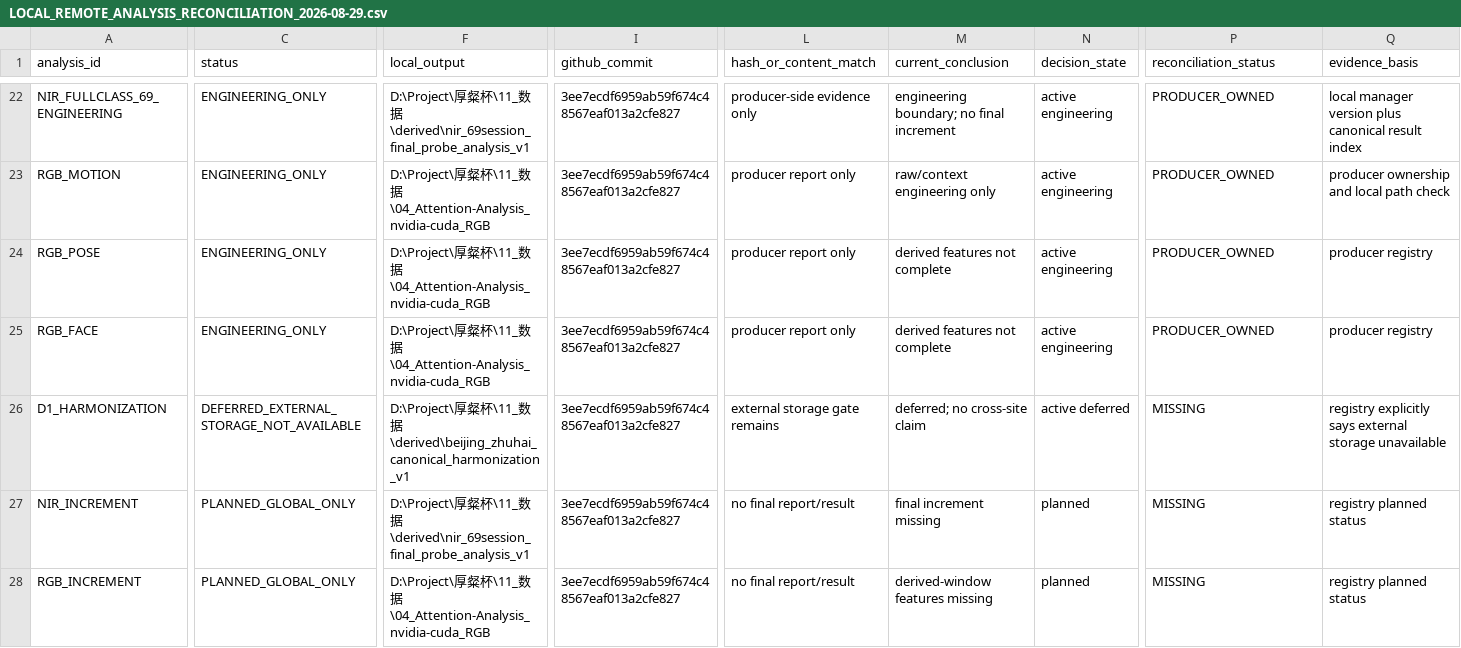
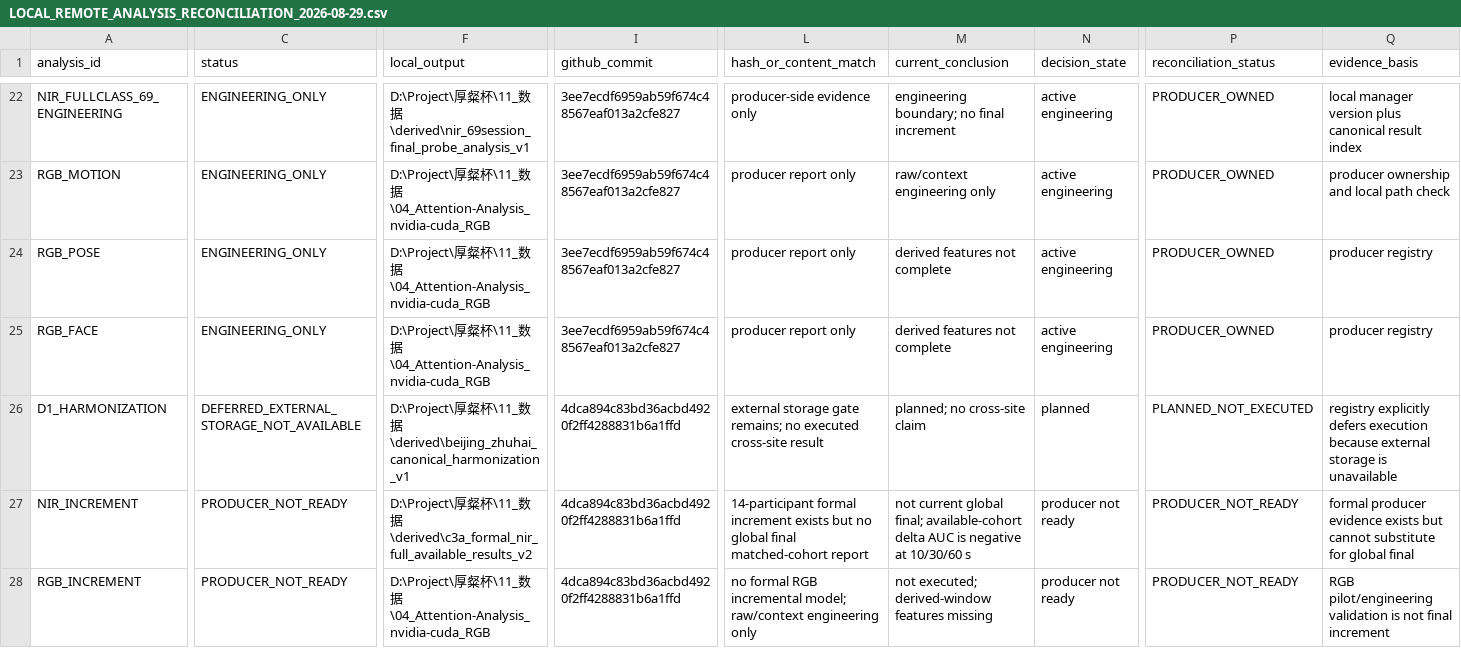
Before and after one commit to greenboo26/focuswave-multimodal-attention-analysis, a CSV file: docs/repository/LOCAL_REMOTE_ANALYSIS_RECONCILIATION_2026-08-29.csv, drawn as a sheet; only a part is shown, gaps mark what is left out; the diff covers the shown part only; the diff names each change by its address in the sheet, - before the commit and + after, or states it on an @@ line.

Commit message:
audit(analysis): close reconciliation gate
Reclassify stale and missing reconciliation entries using existing evidence. Match the completed context baseline, preserve C2C as superseded pending rerun, and separate planned work from producer-not-ready work. No scientific rerun or data mutation.

```diff
--- a/docs/repository/LOCAL_REMOTE_ANALYSIS_RECONCILIATION_2026-08-29.csv
+++ b/docs/repository/LOCAL_REMOTE_ANALYSIS_RECONCILIATION_2026-08-29.csv
-I26:I28 (github_commit): 3ee7ecdf6959ab59f674c48567eaf013a2cfe827
+I26:I28 (github_commit): 4dca894c83bd36acbd4920f2ff4288831b6a1ffd
-L26 (hash_or_content_match): external storage gate remains
+L26 (hash_or_content_match): external storage gate remains; no executed cross-site result
-M26 (current_conclusion): deferred; no cross-site claim
+M26 (current_conclusion): planned; no cross-site claim
-N26 (decision_state): active deferred
+N26 (decision_state): planned
-P26 (reconciliation_status): MISSING
+P26 (reconciliation_status): PLANNED_NOT_EXECUTED
-Q26 (evidence_basis): registry explicitly says external storage unavailable
+Q26 (evidence_basis): registry explicitly defers execution because external storage is unavailable
-C27:C28 (status): PLANNED_GLOBAL_ONLY
+C27:C28 (status): PRODUCER_NOT_READY
-F27 (local_output): …数据\derived\nir_69session_final_probe_analysis_v1
+F27 (local_output): …数据\derived\c3a_formal_nir_full_available_results_v2
-L27 (hash_or_content_match): no final report/result
+L27 (hash_or_content_match): 14-participant formal increment exists but no global final matched-cohort report
-M27 (current_conclusion): final increment missing
+M27 (current_conclusion): not current global final; available-cohort delta AUC is negative at 10/30/60 s
-N27:N28 (decision_state): planned
+N27:N28 (decision_state): producer not ready
-P27:P28 (reconciliation_status): MISSING
+P27:P28 (reconciliation_status): PRODUCER_NOT_READY
-Q27 (evidence_basis): registry planned status
+Q27 (evidence_basis): formal producer evidence exists but cannot substitute for global final
-L28 (hash_or_content_match): no final report/result
+L28 (hash_or_content_match): no formal RGB incremental model; raw/context engineering only
-M28 (current_conclusion): derived-window features missing
+M28 (current_conclusion): not executed; derived-window features missing
-Q28 (evidence_basis): registry planned status
+Q28 (evidence_basis): RGB pilot/engineering validation is not final increment
```
Also changed, not shown: 39 edited cells elsewhere in this file, 4 other files.
